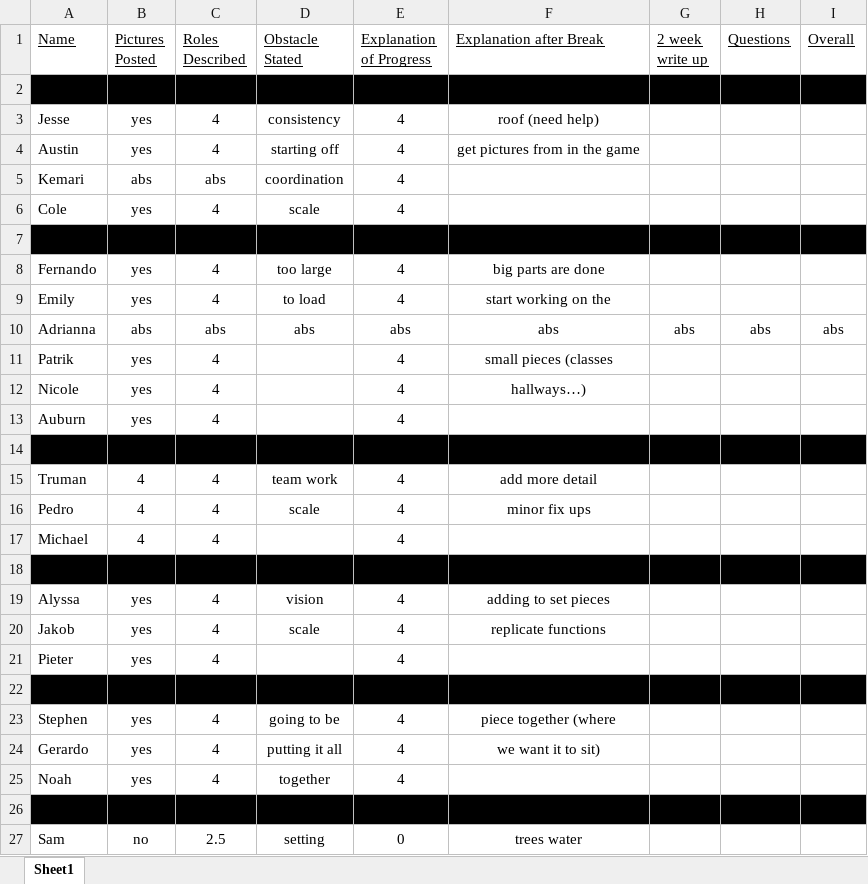
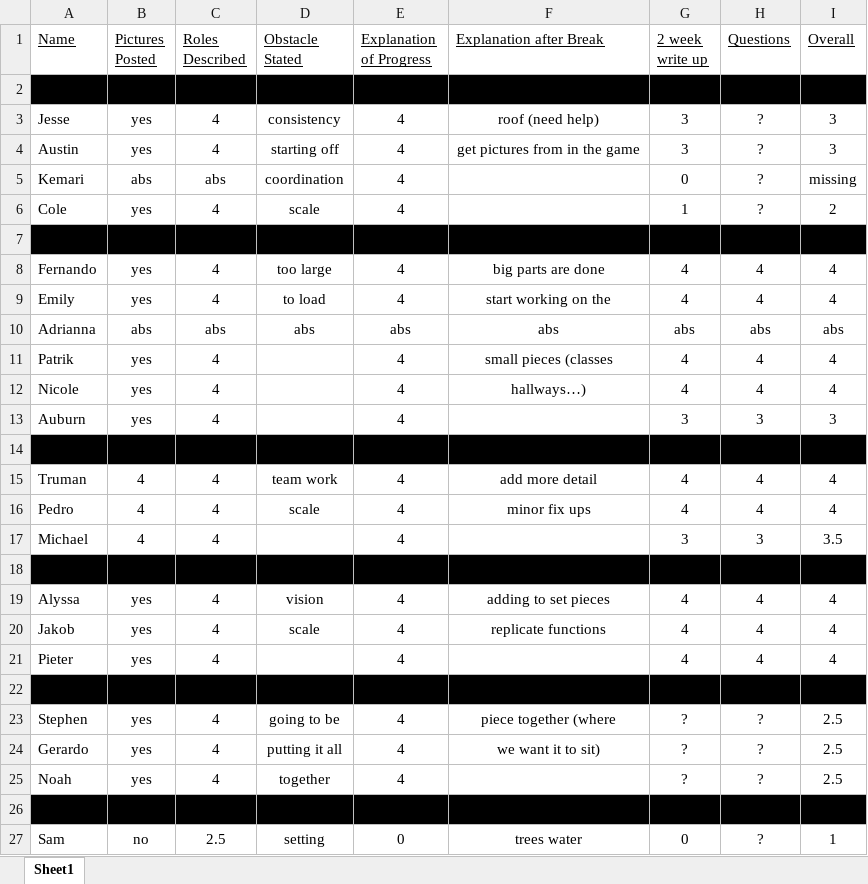
Before and after one commit to codecuddy/math_analysis, an Excel workbook: 2nd Semester/Mini Presentation (Before Spring Break)/Summative Mini Presentation.xlsx, sheet Sheet1, drawn as a sheet; only a part is shown; values as stored, in another font and other column widths than the file's, no borders; the diff covers the shown part only; the diff names each change by its address in the sheet, - before the commit and + after, or states it on an @@ line.

Commit message:
summative mini presentation

```diff
--- a/2nd Semester/Mini Presentation (Before Spring Break)/Summative Mini Presentation.xlsx (sheet Sheet1)
+++ b/2nd Semester/Mini Presentation (Before Spring Break)/Summative Mini Presentation.xlsx (sheet Sheet1)
-G3:G4 (2 week write up): (empty)
+G3:G4 (2 week write up): 3
-H3:H6 (Questions): (empty)
+H3:H6 (Questions): ?
-I3:I4 (Overall): (empty)
+I3:I4 (Overall): 3
-G5 (2 week write up): (empty)
+G5 (2 week write up): 0
-I5 (Overall): (empty)
+I5 (Overall): missing
-G6 (2 week write up): (empty)
+G6 (2 week write up): 1
-I6 (Overall): (empty)
+I6 (Overall): 2
-G8:G9 (2 week write up): (empty)
+G8:G9 (2 week write up): 4
-H8:H9 (Questions): (empty)
+H8:H9 (Questions): 4
-I8:I9 (Overall): (empty)
+I8:I9 (Overall): 4
-G11:G12 (2 week write up): (empty)
+G11:G12 (2 week write up): 4
-H11:H12 (Questions): (empty)
+H11:H12 (Questions): 4
-I11:I12 (Overall): (empty)
+I11:I12 (Overall): 4
-G13 (2 week write up): (empty)
+G13 (2 week write up): 3
-H13 (Questions): (empty)
+H13 (Questions): 3
-I13 (Overall): (empty)
+I13 (Overall): 3
-G15:G16 (2 week write up): (empty)
+G15:G16 (2 week write up): 4
-H15:H16 (Questions): (empty)
+H15:H16 (Questions): 4
-I15:I16 (Overall): (empty)
+I15:I16 (Overall): 4
-G17 (2 week write up): (empty)
+G17 (2 week write up): 3
-H17 (Questions): (empty)
+H17 (Questions): 3
-I17 (Overall): (empty)
+I17 (Overall): 3.5
-G19:G21 (2 week write up): (empty)
+G19:G21 (2 week write up): 4
-H19:H21 (Questions): (empty)
+H19:H21 (Questions): 4
-I19:I21 (Overall): (empty)
+I19:I21 (Overall): 4
-G23:G25 (2 week write up): (empty)
+G23:G25 (2 week write up): ?
-H23:H25 (Questions): (empty)
+H23:H25 (Questions): ?
-I23:I25 (Overall): (empty)
+I23:I25 (Overall): 2.5
-G27 (2 week write up): (empty)
+G27 (2 week write up): 0
-H27 (Questions): (empty)
+H27 (Questions): ?
-I27 (Overall): (empty)
+I27 (Overall): 1
```
Also changed, not shown: 24 edited cells elsewhere in this sheet.
